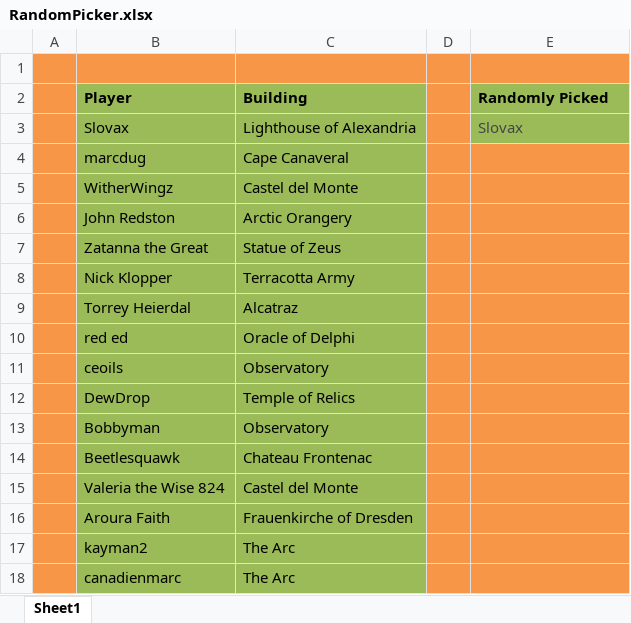
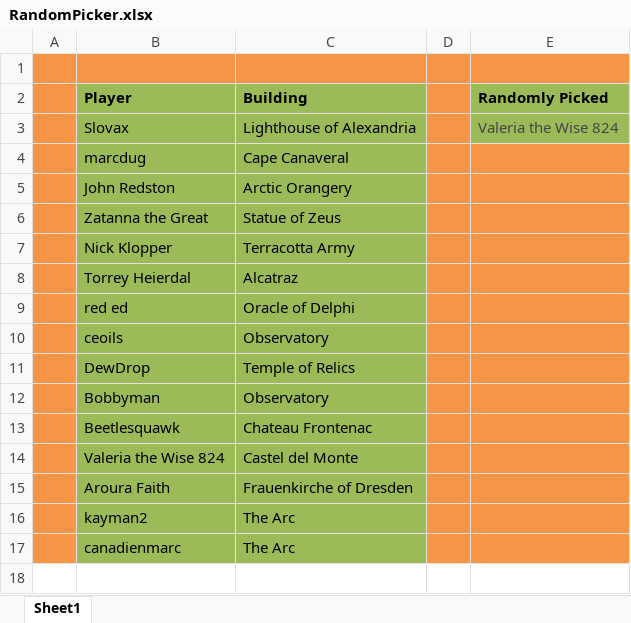
Before and after one commit to LazarusLottery/LazarusLottery.github.io, an Excel workbook: RandomPicker.xlsx, sheet Sheet1, drawn as a sheet; values as stored, in another font and other column widths than the file's, no borders; the diff names each change by its address in the sheet, - before the commit and + after, or states it on an @@ line.

```diff
--- a/RandomPicker.xlsx (sheet Sheet1)
+++ b/RandomPicker.xlsx (sheet Sheet1)
-E3 (Randomly Picked): Slovax
+E3 (Randomly Picked): Valeria the Wise 824
-row 5:  | WitherWingz | Castel del Monte
```
Also changed, not shown: 2 other files.
